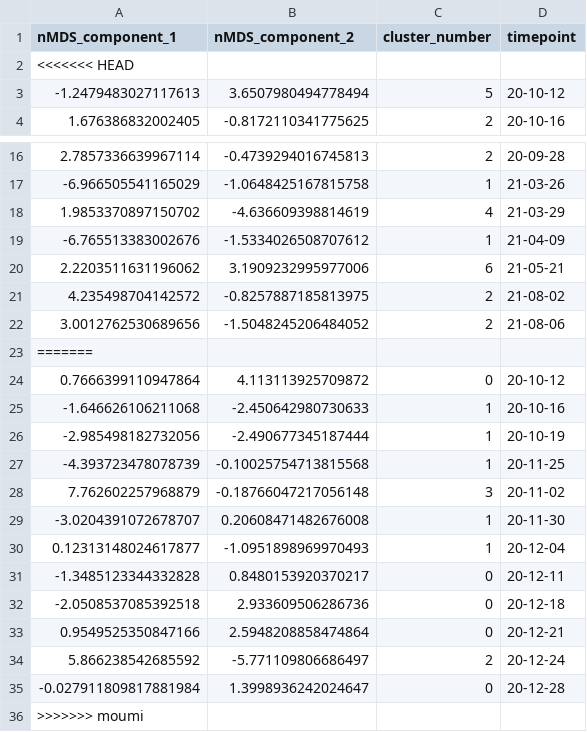
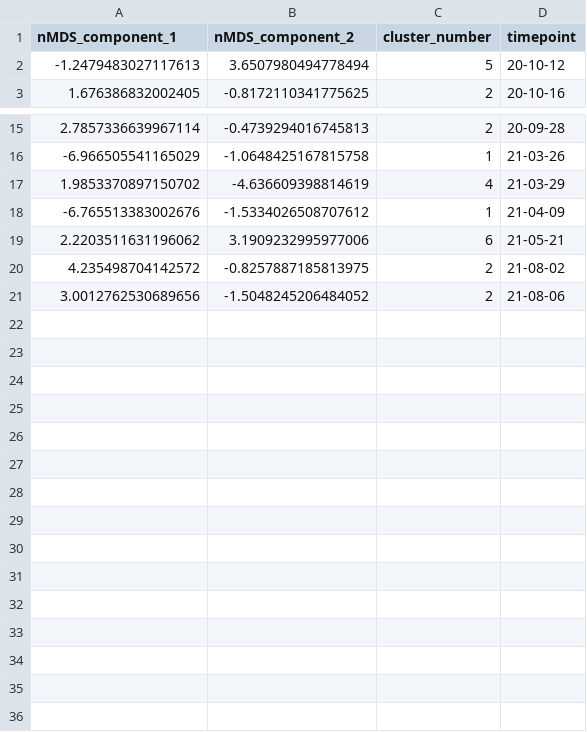
Before and after one commit to joungmin-choi/ciwarsViz, a CSV file: input_for_viz/data_eff_S_stacked_clustering_results.csv, drawn as a sheet; only a part is shown, gaps mark what is left out; the diff names each change by its address in the sheet, - before the commit and + after, or states it on an @@ line.

```diff
--- a/input_for_viz/data_eff_S_stacked_clustering_results.csv
+++ b/input_for_viz/data_eff_S_stacked_clustering_results.csv
-row 2: <<<<<<< HEAD
-row 23: =======
-row 24: 0.7666399110947864 | 4.113113925709872 | 0 | 20-10-12
-row 25: -1.646626106211068 | -2.450642980730633 | 1 | 20-10-16
-row 26: -2.985498182732056 | -2.490677345187444 | 1 | 20-10-19
-row 27: -4.393723478078739 | -0.10025754713815568 | 1 | 20-11-25
-row 28: 7.762602257968879 | -0.18766047217056148 | 3 | 20-11-02
-row 29: -3.0204391072678707 | 0.20608471482676008 | 1 | 20-11-30
-row 30: 0.12313148024617877 | -1.0951898969970493 | 1 | 20-12-04
-row 31: -1.3485123344332828 | 0.8480153920370217 | 0 | 20-12-11
-row 32: -2.0508537085392518 | 2.933609506286736 | 0 | 20-12-18
-row 33: 0.9549525350847166 | 2.5948208858474864 | 0 | 20-12-21
-row 34: 5.866238542685592 | -5.771109806686497 | 2 | 20-12-24
-row 35: -0.027911809817881984 | 1.3998936242024647 | 0 | 20-12-28
-row 36: >>>>>>> moumi
```
Also changed, not shown: input_for_viz/data_eff_C_stacked_clustering_results.csv, input_for_viz/data_eff_F_stacked_clustering_results.csv, 5 other files.
